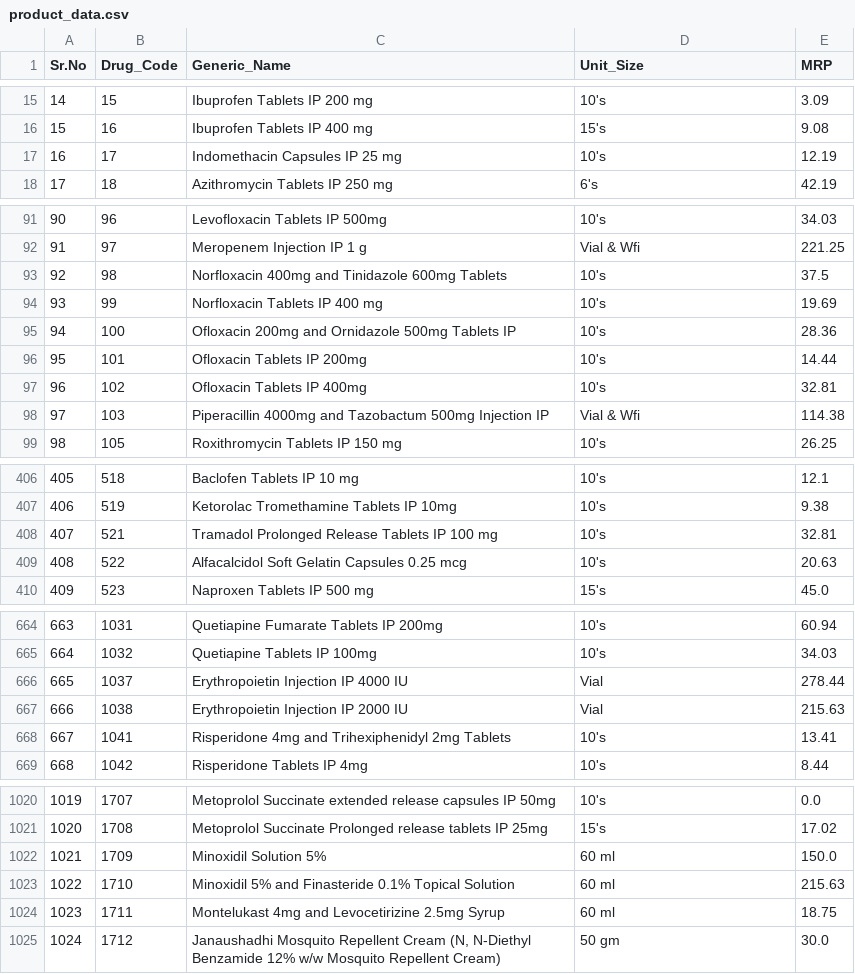
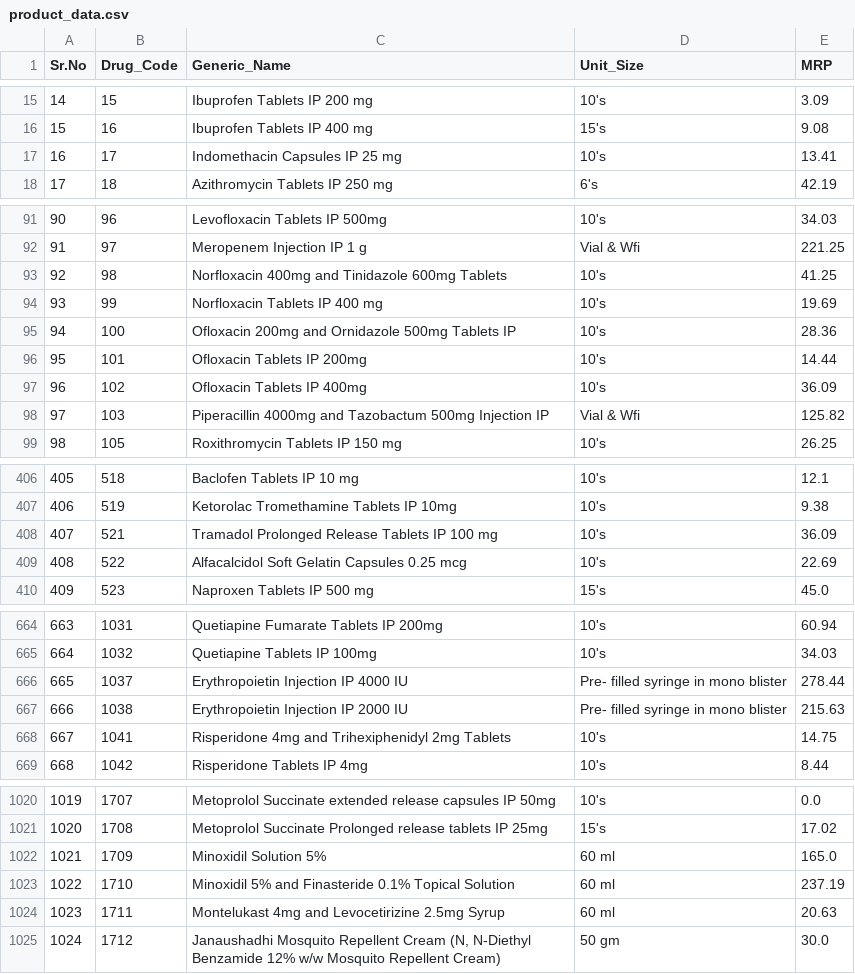
Before and after one commit to kunal7236/kendra-data-engine, a CSV file: data/product_data.csv, drawn as a sheet; only a part is shown, gaps mark what is left out; the diff covers the shown part only; the diff names each change by its address in the sheet, - before the commit and + after, or states it on an @@ line.

```diff
--- a/data/product_data.csv
+++ b/data/product_data.csv
-E17 (MRP): 12.19
+E17 (MRP): 13.41
-E93 (MRP): 37.5
+E93 (MRP): 41.25
-E97 (MRP): 32.81
+E97 (MRP): 36.09
-E98 (MRP): 114.38
+E98 (MRP): 125.82
-E408 (MRP): 32.81
+E408 (MRP): 36.09
-E409 (MRP): 20.63
+E409 (MRP): 22.69
-D666:D667 (Unit_Size): Vial
+D666:D667 (Unit_Size): Pre- filled syringe in mono blister
-E668 (MRP): 13.41
+E668 (MRP): 14.75
-E1022 (MRP): 150.0
+E1022 (MRP): 165.0
-E1023 (MRP): 215.63
+E1023 (MRP): 237.19
-E1024 (MRP): 18.75
+E1024 (MRP): 20.63
```
Also changed, not shown: 6 added rows, 87 edited cells and row numbers in column A elsewhere in this file, 3 other files.
